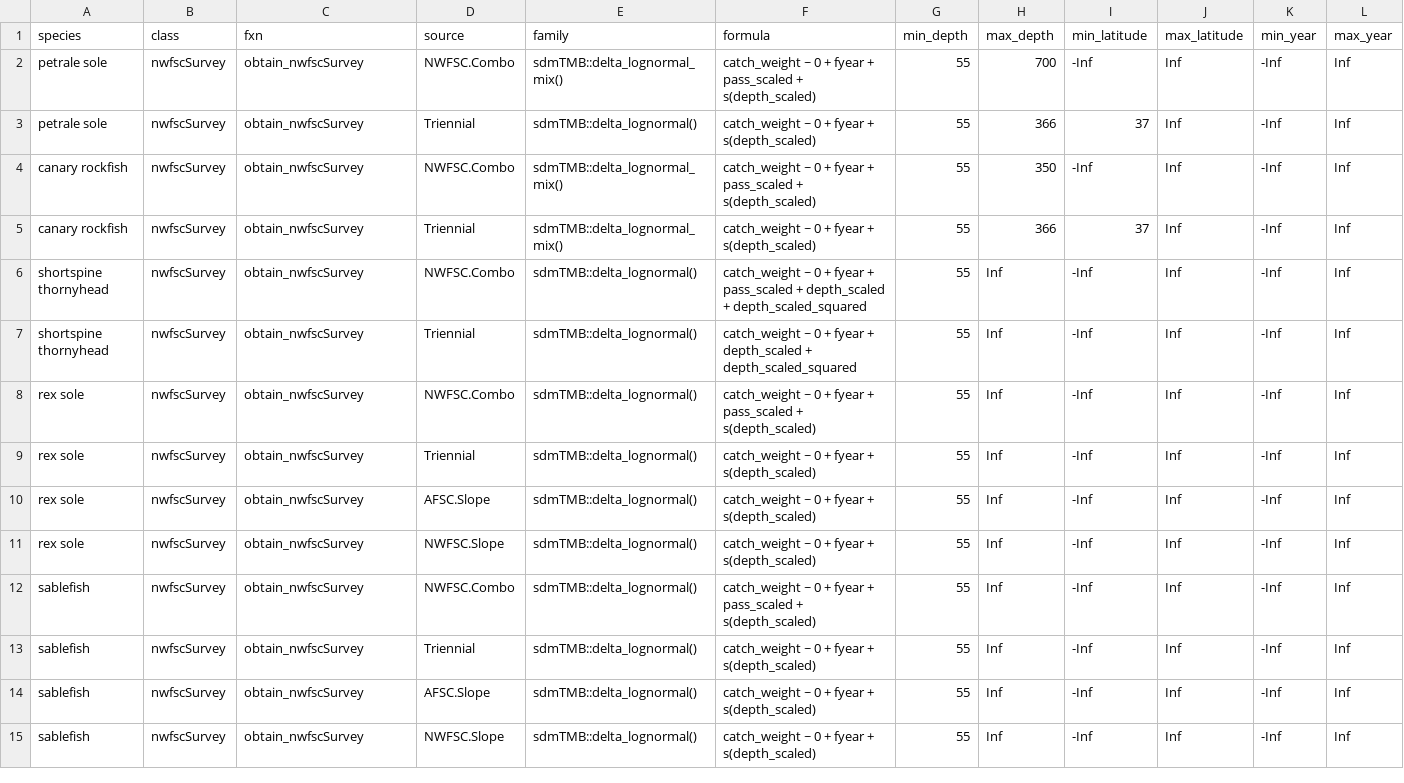
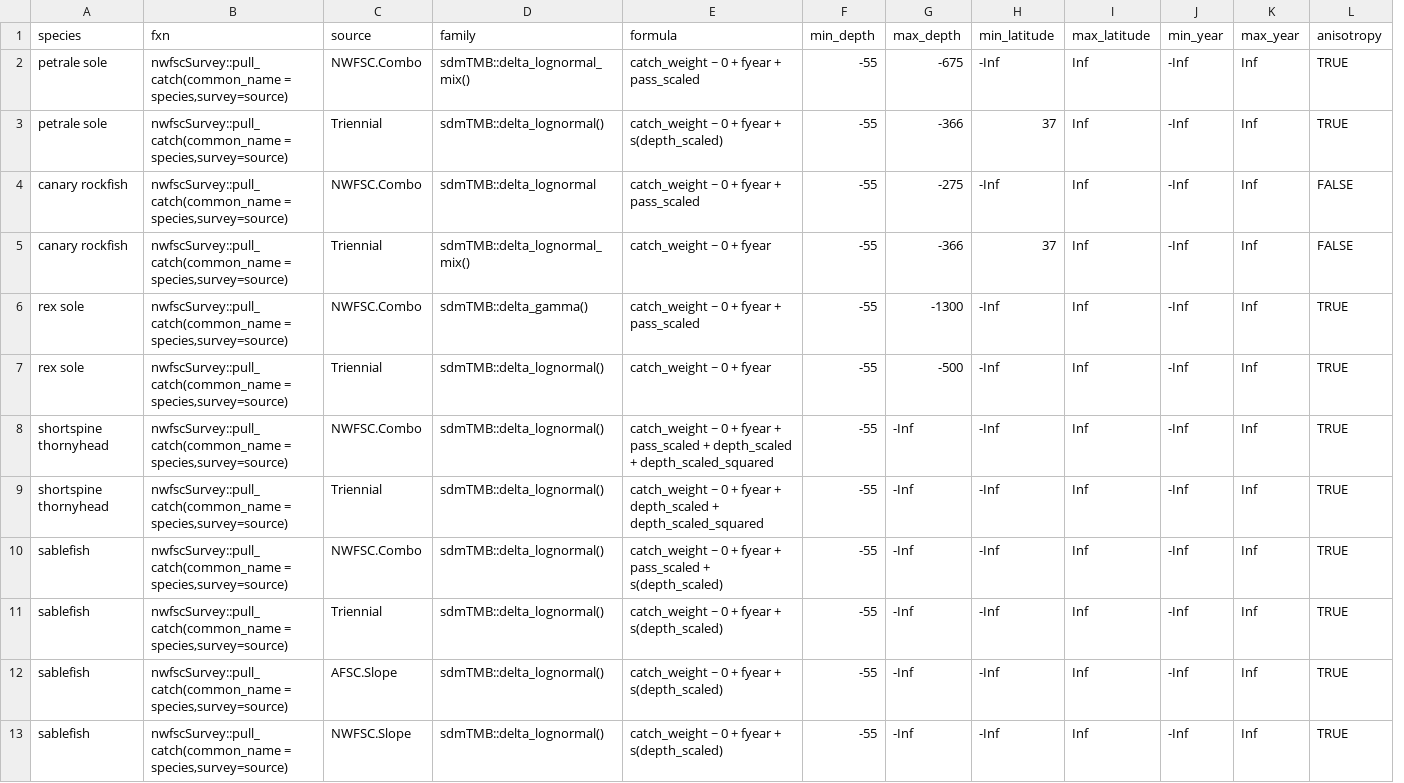
Before and after one commit to pfmc-assessments/indexwc, a CSV file: data-raw/configuration.csv, drawn as a sheet; removed rows and columns are numbered as before the commit, all else as after; the diff names each change by its address in the sheet, - before the commit and + after, or states it on an @@ line.

Commit message:
Uses the configuration file more to run the models
instead of relying on default settings. Incremented version to 0.3.

```diff
--- a/data-raw/configuration.csv
+++ b/data-raw/configuration.csv
-column B (class), rows 2-7: all nwfscSurvey; rows 12-15: all nwfscSurvey
+column L (anisotropy), rows 2-5: TRUE | TRUE | FALSE | FALSE; rows 8-13: all TRUE
-B2:B5 (fxn): obtain_nwfscSurvey
+B2:B5 (fxn): nwfscSurvey::pull_catch(common_name = species,survey=source)
-E2 (formula): …+ pass_scaled + s(depth_scaled)
+E2 (formula): …+ pass_scaled
-F2:F5 (min_depth): 55
+F2:F5 (min_depth): -55
-G2 (max_depth): 700
+G2 (max_depth): -675
-G3 (max_depth): 366
+G3 (max_depth): -366
-D4 (family): sdmTMB::delta_lognormal_mix()
+D4 (family): sdmTMB::delta_lognormal
-E4 (formula): …+ pass_scaled + s(depth_scaled)
+E4 (formula): …+ pass_scaled
-G4 (max_depth): 350
+G4 (max_depth): -275
-E5 (formula): catch_weight ~ 0 + fyear + s(depth_scaled)
+E5 (formula): catch_weight ~ 0 + fyear
-G5 (max_depth): 366
+G5 (max_depth): -366
+row 6: rex sole | nwfscSurvey::pull_catch(common_name = species,survey=source) | NWFSC.Combo | sdmTMB::delta_gamma() | catch_weight ~ 0 + fyear + pass_scaled | -55 | -1300 | -Inf | Inf | -Inf | Inf | TRUE
+row 7: rex sole | nwfscSurvey::pull_catch(common_name = species,survey=source) | Triennial | sdmTMB::delta_lognormal() | catch_weight ~ 0 + fyear | -55 | -500 | -Inf | Inf | -Inf | Inf | TRUE
-B8:B9 (fxn): obtain_nwfscSurvey
+B8:B9 (fxn): nwfscSurvey::pull_catch(common_name = species,survey=source)
-F8:F9 (min_depth): 55
+F8:F9 (min_depth): -55
-G8:G9 (max_depth): Inf
+G8:G9 (max_depth): -Inf
-row 8: rex sole | nwfscSurvey | obtain_nwfscSurvey | NWFSC.Combo | sdmTMB::delta_lognormal() | catch_weight ~ 0 + fyear + pass_scaled + s(depth_scaled) | 55 | Inf | -Inf | Inf | -Inf | Inf
-row 9: rex sole | nwfscSurvey | obtain_nwfscSurvey | Triennial | sdmTMB::delta_lognormal() | catch_weight ~ 0 + fyear + s(depth_scaled) | 55 | Inf | -Inf | Inf | -Inf | Inf
-row 10: rex sole | nwfscSurvey | obtain_nwfscSurvey | AFSC.Slope | sdmTMB::delta_lognormal() | catch_weight ~ 0 + fyear + s(depth_scaled) | 55 | Inf | -Inf | Inf | -Inf | Inf
-row 11: rex sole | nwfscSurvey | obtain_nwfscSurvey | NWFSC.Slope | sdmTMB::delta_lognormal() | catch_weight ~ 0 + fyear + s(depth_scaled) | 55 | Inf | -Inf | Inf | -Inf | Inf
-B10:B13 (fxn): obtain_nwfscSurvey
+B10:B13 (fxn): nwfscSurvey::pull_catch(common_name = species,survey=source)
-F10:F13 (min_depth): 55
+F10:F13 (min_depth): -55
-G10:G13 (max_depth): Inf
+G10:G13 (max_depth): -Inf
```
Also changed, not shown: 10 other files.
